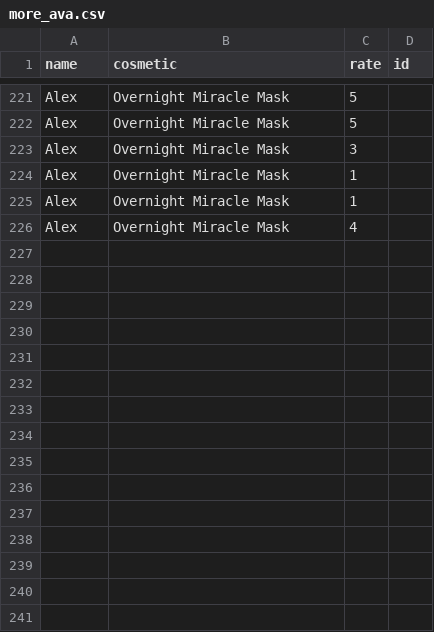
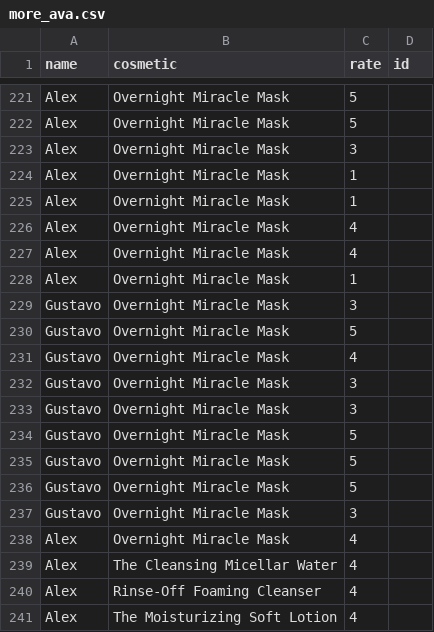
Before and after one commit to EduardaSouzaDev/SkincareRecommendationODS, a CSV file: backend/data/more_ava.csv, drawn as a sheet; only a part is shown, gaps mark what is left out; the diff names each change by its address in the sheet, - before the commit and + after, or states it on an @@ line.

```diff
--- a/backend/data/more_ava.csv
+++ b/backend/data/more_ava.csv
+row 227: Alex | Overnight Miracle Mask | 4
+row 228: Alex | Overnight Miracle Mask | 1
+row 229: Gustavo | Overnight Miracle Mask | 3
+row 230: Gustavo | Overnight Miracle Mask | 5
+row 231: Gustavo | Overnight Miracle Mask | 4
+row 232: Gustavo | Overnight Miracle Mask | 3
+row 233: Gustavo | Overnight Miracle Mask | 3
+row 234: Gustavo | Overnight Miracle Mask | 5
+row 235: Gustavo | Overnight Miracle Mask | 5
+row 236: Gustavo | Overnight Miracle Mask | 5
+row 237: Gustavo | Overnight Miracle Mask | 3
+row 238: Alex | Overnight Miracle Mask | 4
+row 239: Alex | The Cleansing Micellar Water | 4
+row 240: Alex | Rinse-Off Foaming Cleanser | 4
+row 241: Alex | The Moisturizing Soft Lotion | 4
```
Also changed, not shown: 5 other files.
